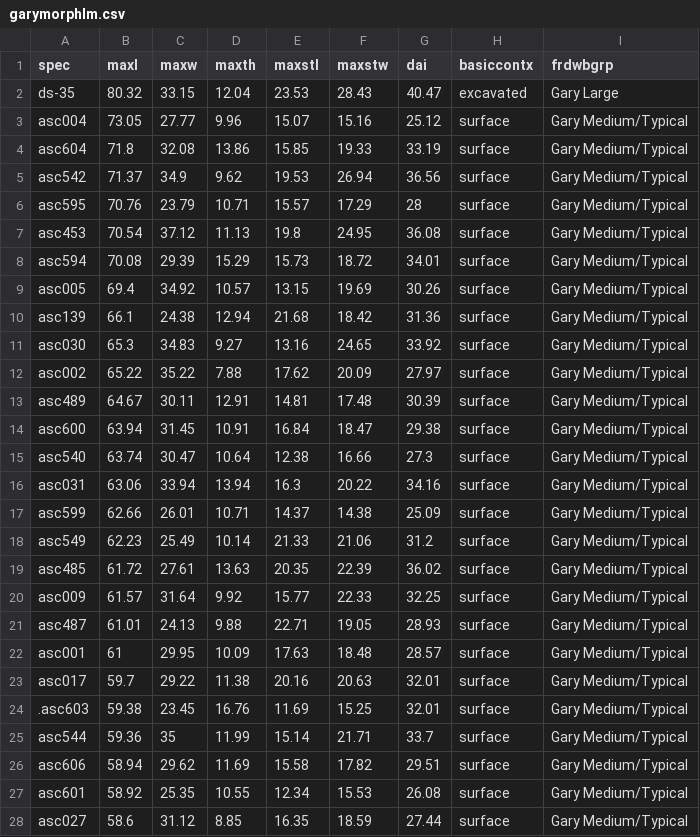
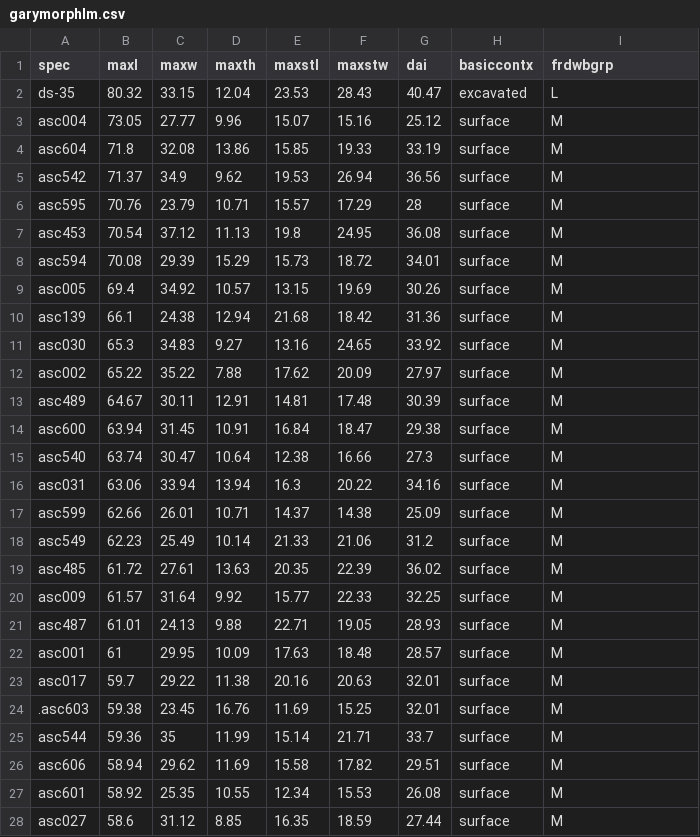
Before and after one commit to aksel-blaise/garymorph, a CSV file: analysis/garymorphlm.csv, drawn as a sheet; only a part is shown; the diff covers the shown part only.

```diff
--- a/analysis/garymorphlm.csv
+++ b/analysis/garymorphlm.csv
@@ -1,28 +1,28 @@
 spec,maxl,maxw,maxth,maxstl,maxstw,dai,basiccontx,frdwbgrp
-ds-35,80.32,33.15,12.04,23.53,28.43,40.47,excavated,Gary Large
-asc004,73.05,27.77,9.96,15.07,15.16,25.12,surface,Gary Medium/Typical
-asc604,71.8,32.08,13.86,15.85,19.33,33.19,surface,Gary Medium/Typical
-asc542,71.37,34.9,9.62,19.53,26.94,36.56,surface,Gary Medium/Typical
-asc595,70.76,23.79,10.71,15.57,17.29,28,surface,Gary Medium/Typical
-asc453,70.54,37.12,11.13,19.8,24.95,36.08,surface,Gary Medium/Typical
-asc594,70.08,29.39,15.29,15.73,18.72,34.01,surface,Gary Medium/Typical
-asc005,69.4,34.92,10.57,13.15,19.69,30.26,surface,Gary Medium/Typical
-asc139,66.1,24.38,12.94,21.68,18.42,31.36,surface,Gary Medium/Typical
-asc030,65.3,34.83,9.27,13.16,24.65,33.92,surface,Gary Medium/Typical
-asc002,65.22,35.22,7.88,17.62,20.09,27.97,surface,Gary Medium/Typical
-asc489,64.67,30.11,12.91,14.81,17.48,30.39,surface,Gary Medium/Typical
-asc600,63.94,31.45,10.91,16.84,18.47,29.38,surface,Gary Medium/Typical
-asc540,63.74,30.47,10.64,12.38,16.66,27.3,surface,Gary Medium/Typical
-asc031,63.06,33.94,13.94,16.3,20.22,34.16,surface,Gary Medium/Typical
-asc599,62.66,26.01,10.71,14.37,14.38,25.09,surface,Gary Medium/Typical
-asc549,62.23,25.49,10.14,21.33,21.06,31.2,surface,Gary Medium/Typical
-asc485,61.72,27.61,13.63,20.35,22.39,36.02,surface,Gary Medium/Typical
-asc009,61.57,31.64,9.92,15.77,22.33,32.25,surface,Gary Medium/Typical
-asc487,61.01,24.13,9.88,22.71,19.05,28.93,surface,Gary Medium/Typical
-asc001,61,29.95,10.09,17.63,18.48,28.57,surface,Gary Medium/Typical
-asc017,59.7,29.22,11.38,20.16,20.63,32.01,surface,Gary Medium/Typical
-.asc603,59.38,23.45,16.76,11.69,15.25,32.01,surface,Gary Medium/Typical
-asc544,59.36,35,11.99,15.14,21.71,33.7,surface,Gary Medium/Typical
-asc606,58.94,29.62,11.69,15.58,17.82,29.51,surface,Gary Medium/Typical
-asc601,58.92,25.35,10.55,12.34,15.53,26.08,surface,Gary Medium/Typical
-asc027,58.6,31.12,8.85,16.35,18.59,27.44,surface,Gary Medium/Typical
+ds-35,80.32,33.15,12.04,23.53,28.43,40.47,excavated,L
+asc004,73.05,27.77,9.96,15.07,15.16,25.12,surface,M
+asc604,71.8,32.08,13.86,15.85,19.33,33.19,surface,M
+asc542,71.37,34.9,9.62,19.53,26.94,36.56,surface,M
+asc595,70.76,23.79,10.71,15.57,17.29,28,surface,M
+asc453,70.54,37.12,11.13,19.8,24.95,36.08,surface,M
+asc594,70.08,29.39,15.29,15.73,18.72,34.01,surface,M
+asc005,69.4,34.92,10.57,13.15,19.69,30.26,surface,M
+asc139,66.1,24.38,12.94,21.68,18.42,31.36,surface,M
+asc030,65.3,34.83,9.27,13.16,24.65,33.92,surface,M
+asc002,65.22,35.22,7.88,17.62,20.09,27.97,surface,M
+asc489,64.67,30.11,12.91,14.81,17.48,30.39,surface,M
+asc600,63.94,31.45,10.91,16.84,18.47,29.38,surface,M
+asc540,63.74,30.47,10.64,12.38,16.66,27.3,surface,M
+asc031,63.06,33.94,13.94,16.3,20.22,34.16,surface,M
+asc599,62.66,26.01,10.71,14.37,14.38,25.09,surface,M
+asc549,62.23,25.49,10.14,21.33,21.06,31.2,surface,M
+asc485,61.72,27.61,13.63,20.35,22.39,36.02,surface,M
+asc009,61.57,31.64,9.92,15.77,22.33,32.25,surface,M
+asc487,61.01,24.13,9.88,22.71,19.05,28.93,surface,M
+asc001,61,29.95,10.09,17.63,18.48,28.57,surface,M
+asc017,59.7,29.22,11.38,20.16,20.63,32.01,surface,M
+.asc603,59.38,23.45,16.76,11.69,15.25,32.01,surface,M
+asc544,59.36,35,11.99,15.14,21.71,33.7,surface,M
+asc606,58.94,29.62,11.69,15.58,17.82,29.51,surface,M
+asc601,58.92,25.35,10.55,12.34,15.53,26.08,surface,M
+asc027,58.6,31.12,8.85,16.35,18.59,27.44,surface,M
```
Also changed, not shown: 37 edited cells elsewhere in this file, 5 other files.
